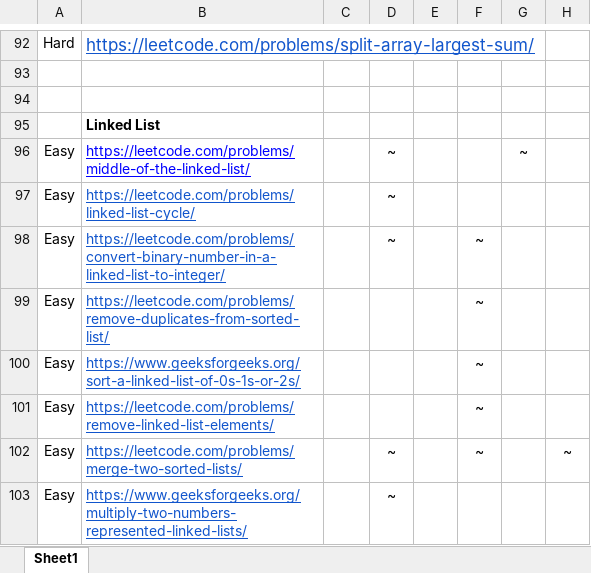
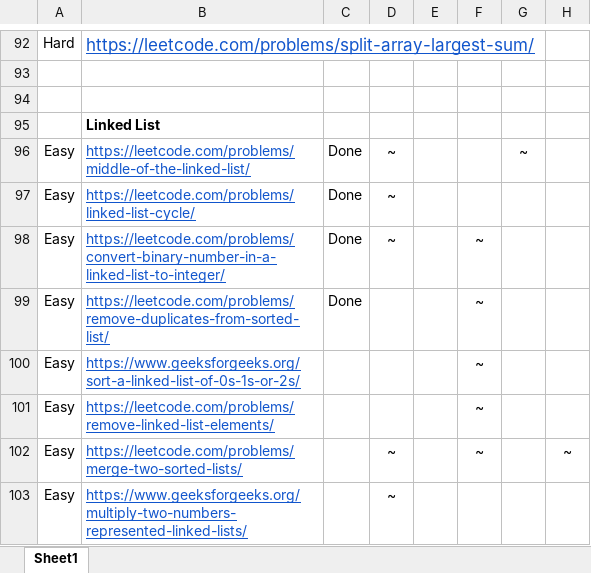
Before and after one commit to chellurikeshav/-CrackYourInternship, an Excel workbook: DSA Sheet by Arsh (45 Days Plan).xlsx, sheet Sheet1, drawn as a sheet; only a part is shown, gaps mark what is left out; values as stored, in another font and other column widths than the file's, no borders; the diff names each change by its address in the sheet, - before the commit and + after, or states it on an @@ line.

```diff
--- a/DSA Sheet by Arsh (45 Days Plan).xlsx (sheet Sheet1)
+++ b/DSA Sheet by Arsh (45 Days Plan).xlsx (sheet Sheet1)
-B96 text colour: #0000FF
+B96 text colour: #1155CC
-C96:C99: (empty)
+C96:C99: Done
```
Also changed, not shown: 4 other files.
